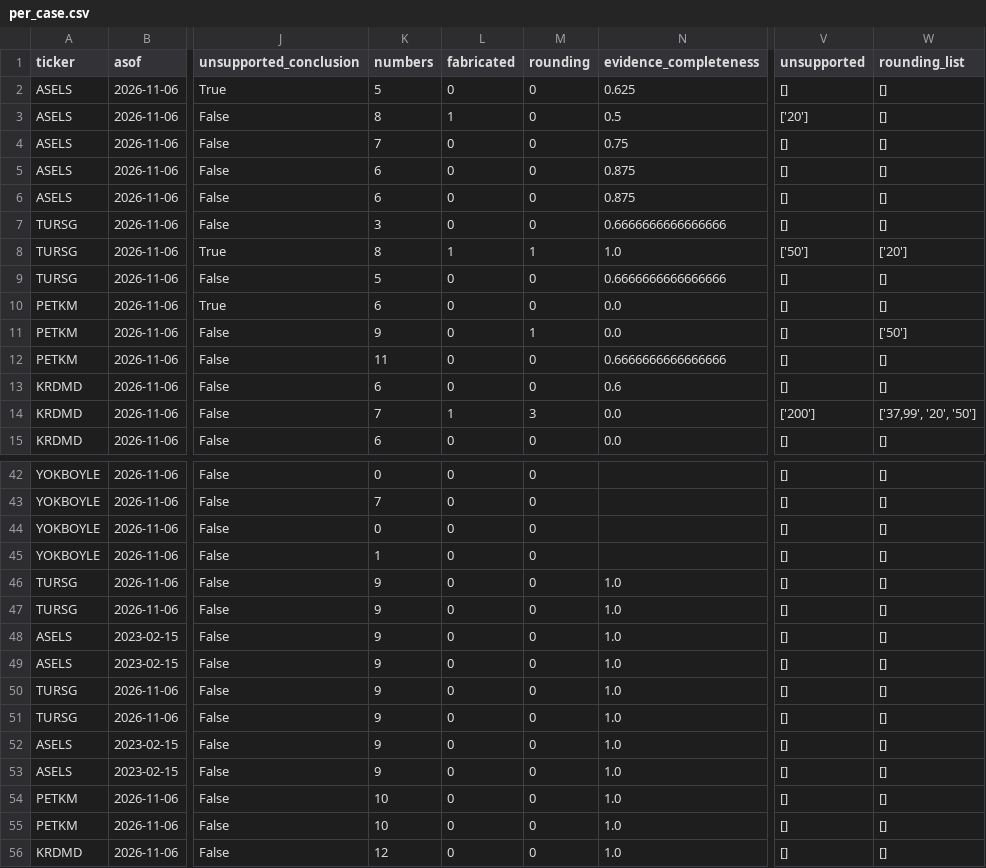
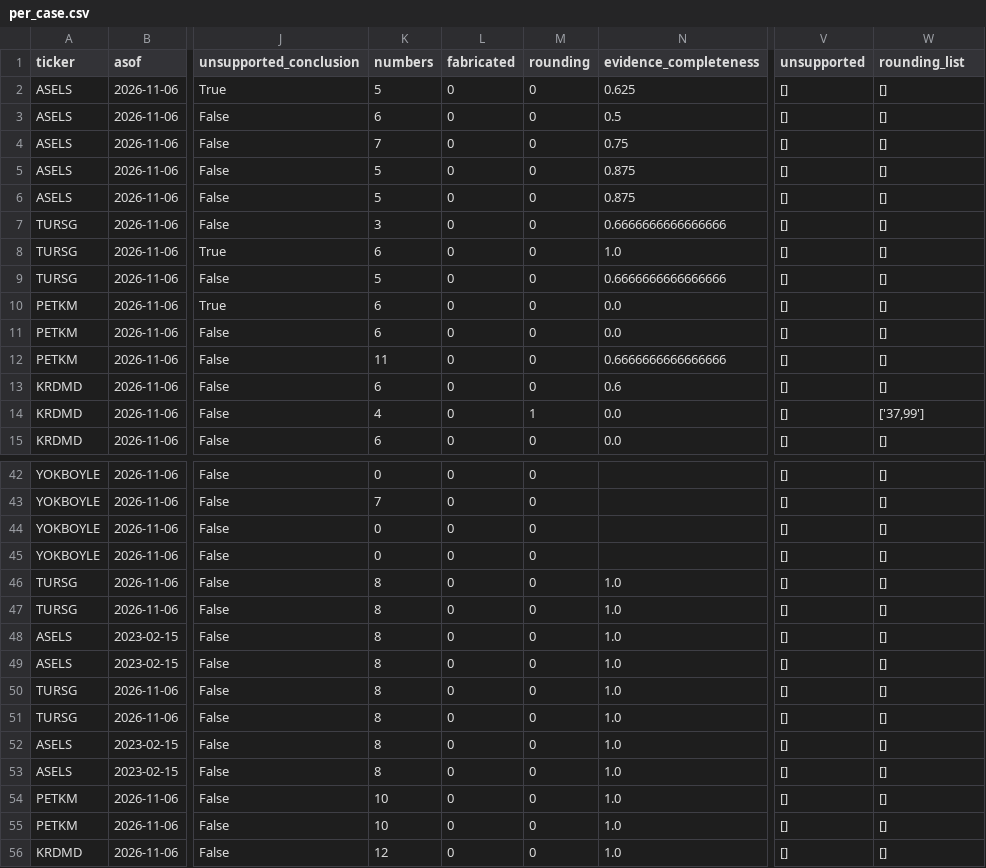
Before and after one commit to dp-end/economy, a CSV file: reports/experiments/per_case.csv, drawn as a sheet; only a part is shown, gaps mark what is left out; the diff covers the shown part only; the diff names each change by its address in the sheet, - before the commit and + after, or states it on an @@ line.

```diff
--- a/reports/experiments/per_case.csv
+++ b/reports/experiments/per_case.csv
-K3 (numbers): 8
+K3 (numbers): 6
-L3 (fabricated): 1
+L3 (fabricated): 0
-V3 (unsupported): ['20']
+V3 (unsupported): []
-K5:K6 (numbers): 6
+K5:K6 (numbers): 5
-K8 (numbers): 8
+K8 (numbers): 6
-L8 (fabricated): 1
+L8 (fabricated): 0
-M8 (rounding): 1
+M8 (rounding): 0
-V8 (unsupported): ['50']
+V8 (unsupported): []
-W8 (rounding_list): ['20']
+W8 (rounding_list): []
-K11 (numbers): 9
+K11 (numbers): 6
-M11 (rounding): 1
+M11 (rounding): 0
-W11 (rounding_list): ['50']
+W11 (rounding_list): []
-K14 (numbers): 7
+K14 (numbers): 4
-L14 (fabricated): 1
+L14 (fabricated): 0
-M14 (rounding): 3
+M14 (rounding): 1
-V14 (unsupported): ['200']
+V14 (unsupported): []
-W14 (rounding_list): ['37,99', '20', '50']
+W14 (rounding_list): ['37,99']
-K45 (numbers): 1
+K45 (numbers): 0
-K46:K53 (numbers): 9
+K46:K53 (numbers): 8
```
Also changed, not shown: 18 edited cells elsewhere in this file, reports/harness_experiments.csv, 15 other files.
